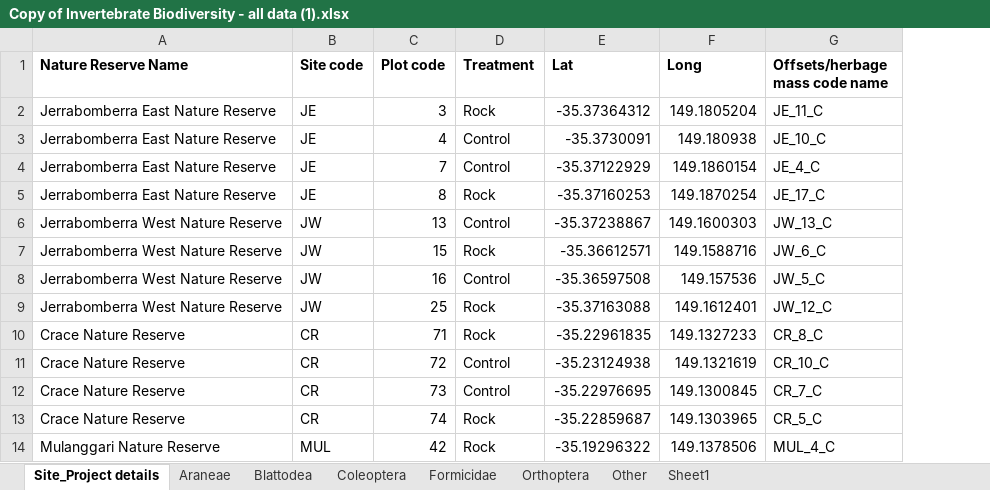
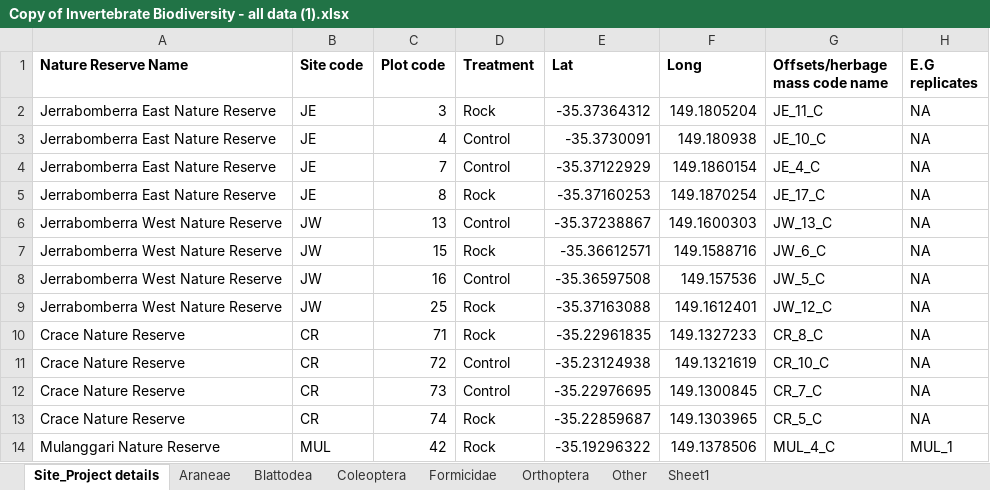
Before and after one commit to Iroberts8/Invert_Rocks, an Excel workbook: Data/Copy of Invertebrate Biodiversity - all data (1).xlsx, sheet Site_Project details, drawn as a sheet; only a part is shown; values as stored, in another font and other column widths than the file's, no borders; the diff names each change by its address in the sheet, - before the commit and + after, or states it on an @@ line.

```diff
--- a/Data/Copy of Invertebrate Biodiversity - all data (1).xlsx (sheet Site_Project details)
+++ b/Data/Copy of Invertebrate Biodiversity - all data (1).xlsx (sheet Site_Project details)
+column H (E.G replicates), rows 2-14: NA | NA | NA | NA | NA | NA | NA | NA | NA | NA | NA | NA | MUL_1
```
Also changed, not shown: 29 other files.
